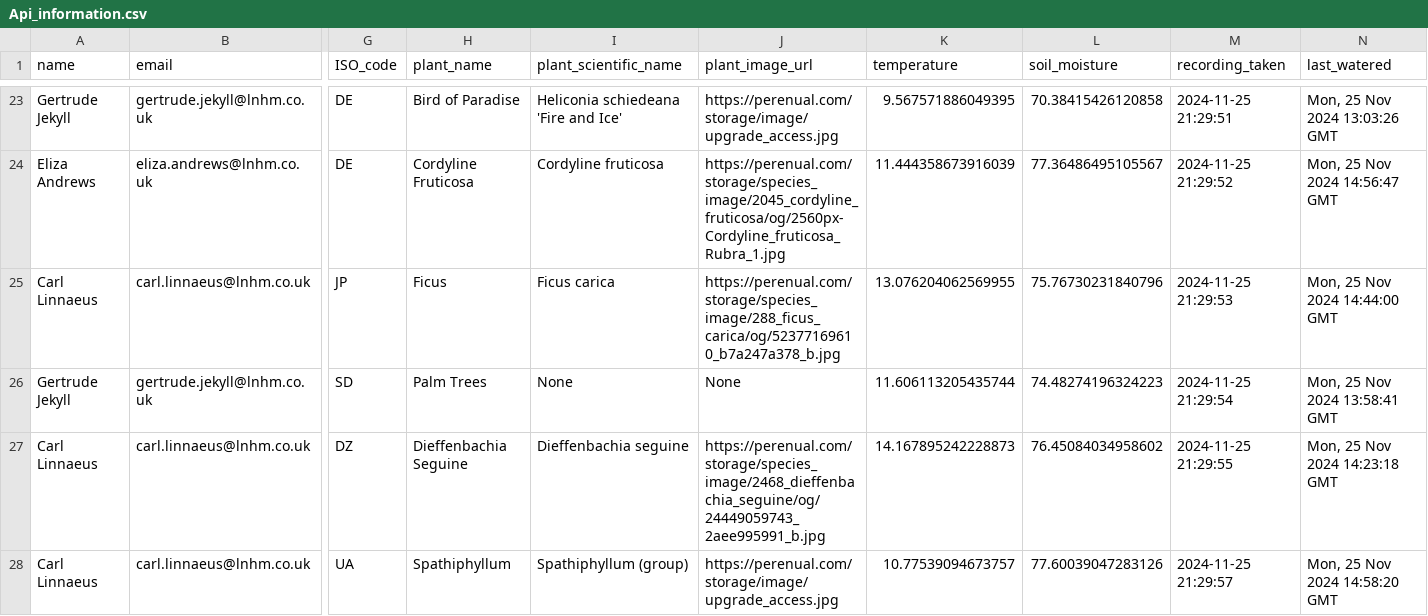
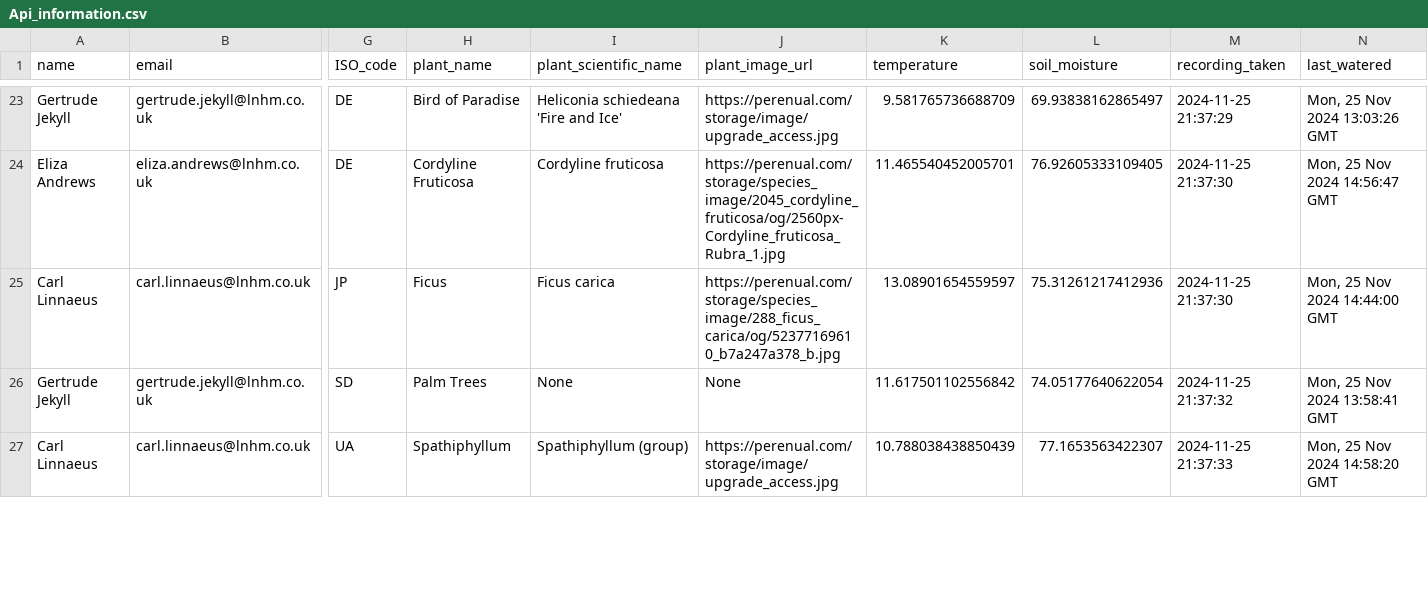
Before and after one commit to FarihaChoudhury/lmnh-plant-sensors, a CSV file: pipeline/Api_information.csv, drawn as a sheet; only a part is shown, gaps mark what is left out; removed rows and columns are numbered as before the commit, all else as after; rows hold the shown columns only; the diff covers the shown part only; the diff names each change by its address in the sheet, - before the commit and + after, or states it on an @@ line.

```diff
--- a/pipeline/Api_information.csv
+++ b/pipeline/Api_information.csv
-K23 (temperature): 9.567571886049395
+K23 (temperature): 9.581765736688709
-L23 (soil_moisture): 70.38415426120858
+L23 (soil_moisture): 69.93838162865497
-M23 (recording_taken): 2024-11-25 21:29:51
+M23 (recording_taken): 2024-11-25 21:37:29
-K24 (temperature): 11.444358673916039
+K24 (temperature): 11.465540452005701
-L24 (soil_moisture): 77.36486495105567
+L24 (soil_moisture): 76.92605333109405
-M24 (recording_taken): 2024-11-25 21:29:52
+M24 (recording_taken): 2024-11-25 21:37:30
-K25 (temperature): 13.076204062569955
+K25 (temperature): 13.08901654559597
-L25 (soil_moisture): 75.76730231840796
+L25 (soil_moisture): 75.31261217412936
-M25 (recording_taken): 2024-11-25 21:29:53
+M25 (recording_taken): 2024-11-25 21:37:30
-K26 (temperature): 11.606113205435744
+K26 (temperature): 11.617501102556842
-L26 (soil_moisture): 74.48274196324223
+L26 (soil_moisture): 74.05177640622054
-M26 (recording_taken): 2024-11-25 21:29:54
+M26 (recording_taken): 2024-11-25 21:37:32
-row 27: Carl Linnaeus | carl.linnaeus@lnhm.co.uk | DZ | Dieffenbachia Seguine | Dieffenbachia seguine | https://perenual.com/storage/species_image/2468_dieffenbachia_seguine/og/24449059743_2aee995991_b.jpg | 14.167895242228873 | 76.45084034958602 | 2024-11-25 21:29:55 | Mon, 25 Nov 2024 14:23:18 GMT
-K27 (temperature): 10.77539094673757
+K27 (temperature): 10.788038438850439
-L27 (soil_moisture): 77.60039047283126
+L27 (soil_moisture): 77.1653563422307
-M27 (recording_taken): 2024-11-25 21:29:57
+M27 (recording_taken): 2024-11-25 21:37:33
```
Also changed, not shown: 2 added rows and 120 edited cells elsewhere in this file, 1 other file.
